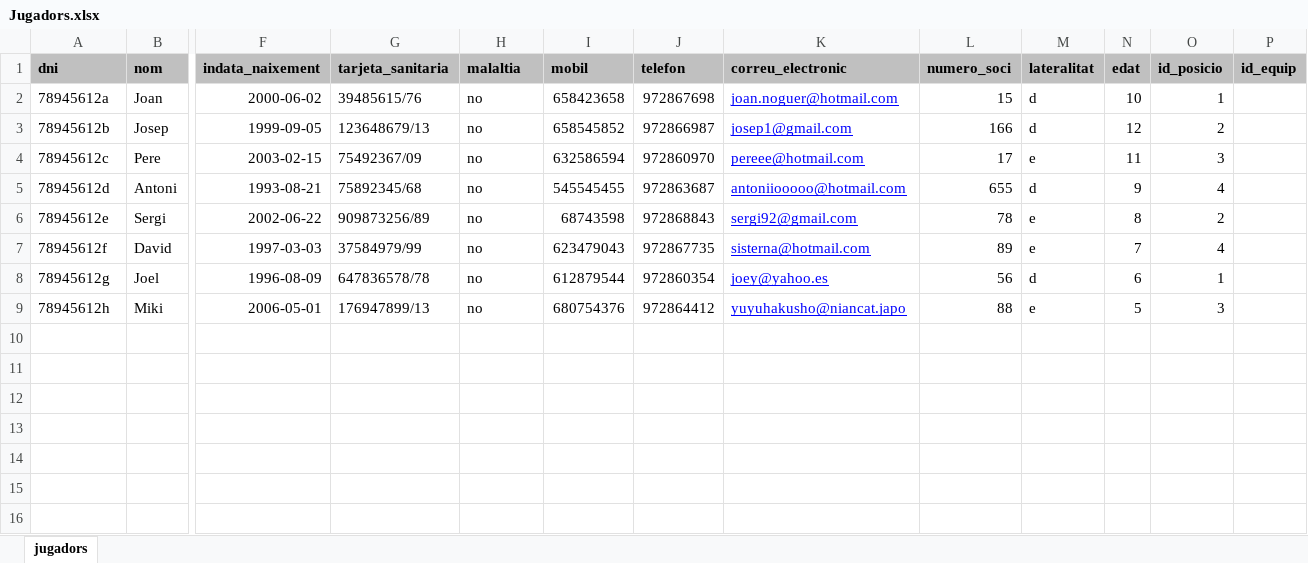
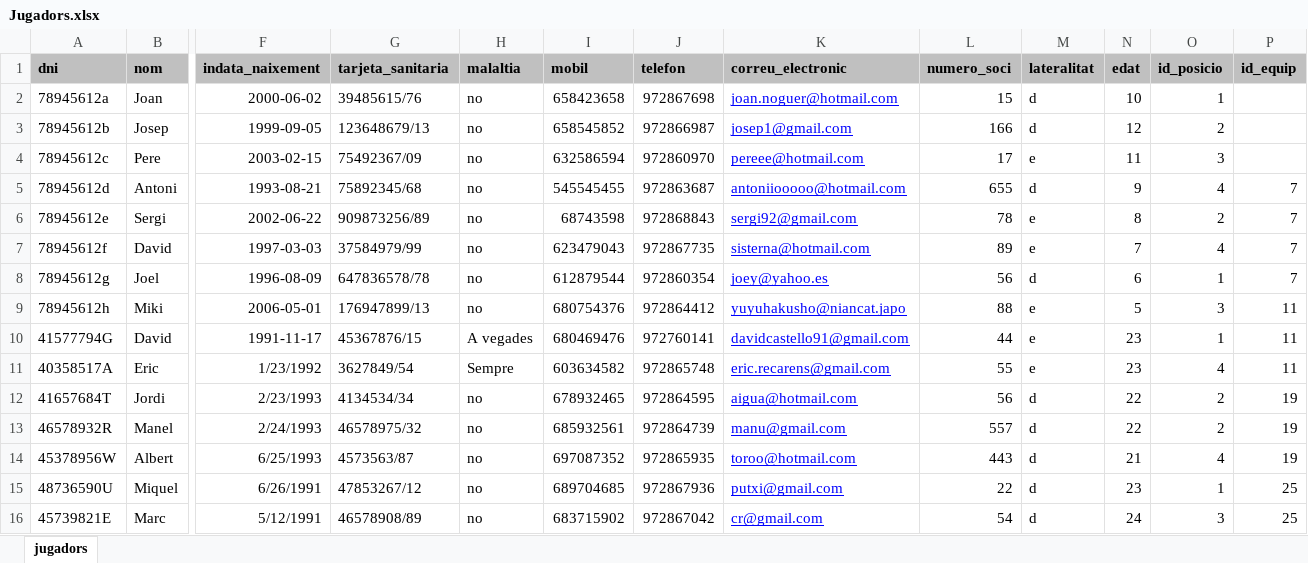
Before and after one commit to recarens/Futadmin, an Excel workbook: Gsport/Gsport/FitxersImport/Jugadors.xlsx, sheet jugadors, drawn as a sheet; only a part is shown, gaps mark what is left out; values as stored, in another font and other column widths than the file's, no borders; rows hold the shown columns only; the diff names each change by its address in the sheet, - before the commit and + after, or states it on an @@ line.

```diff
--- a/Gsport/Gsport/FitxersImport/Jugadors.xlsx (sheet jugadors)
+++ b/Gsport/Gsport/FitxersImport/Jugadors.xlsx (sheet jugadors)
-P5:P8 (id_equip): (empty)
+P5:P8 (id_equip): 7
-P9 (id_equip): (empty)
+P9 (id_equip): 11
+row 10: 41577794G | David | 1991-11-17 | 45367876/15 | A vegades | 680469476 | 972760141 | davidcastello91@gmail.com | 44 | e | 23 | 1 | 11
+row 11: 40358517A | Eric | 1/23/1992 | 3627849/54 | Sempre | 603634582 | 972865748 | eric.recarens@gmail.com | 55 | e | 23 | 4 | 11
+row 12: 41657684T | Jordi | 2/23/1993 | 4134534/34 | no | 678932465 | 972864595 | aigua@hotmail.com | 56 | d | 22 | 2 | 19
+row 13: 46578932R | Manel | 2/24/1993 | 46578975/32 | no | 685932561 | 972864739 | manu@gmail.com | 557 | d | 22 | 2 | 19
+row 14: 45378956W | Albert | 6/25/1993 | 4573563/87 | no | 697087352 | 972865935 | toroo@hotmail.com | 443 | d | 21 | 4 | 19
+row 15: 48736590U | Miquel | 6/26/1991 | 47853267/12 | no | 689704685 | 972867936 | putxi@gmail.com | 22 | d | 23 | 1 | 25
+row 16: 45739821E | Marc | 5/12/1991 | 46578908/89 | no | 683715902 | 972867042 | cr@gmail.com | 54 | d | 24 | 3 | 25
```
Also changed, not shown: Gsport/Gsport/FitxersImport/Equips.xlsx, Gsport/Gsport/FitxersImport/Partits.xlsx, 8 other files.
